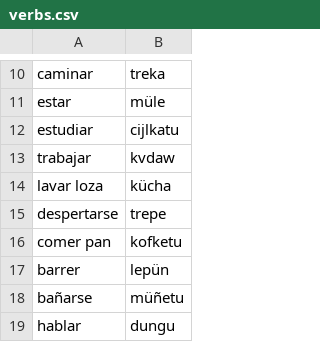
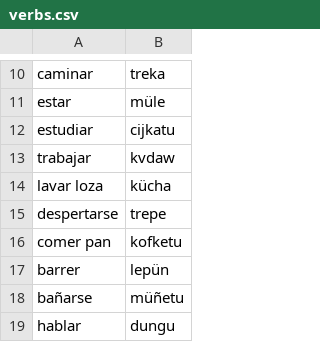
Before and after one commit to javiervz/mapudungun-morpho, a CSV file: verbs.csv, drawn as a sheet; only a part is shown, gaps mark what is left out.

Commit message:
cijkatun :)

```diff
--- a/verbs.csv
+++ b/verbs.csv
@@ -11,3 +11,3 @@ caminar	treka
 estar	müle
-estudiar	cijlkatu
+estudiar	cijkatu
 trabajar	kvdaw
```
